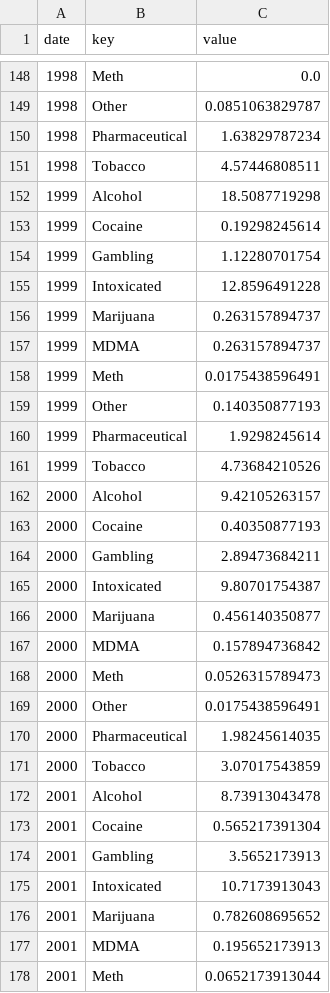
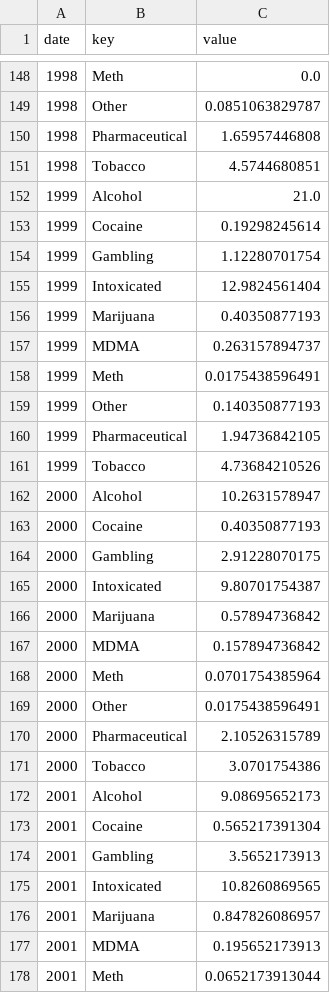
Before and after one commit to rhiever/drug-alcohol-mentions, a CSV file: category-counts-per-movie.csv (was drug-alcohol-category-mentions.csv), drawn as a sheet; only a part is shown, gaps mark what is left out; the diff covers the shown part only.

```diff
--- a/drug-alcohol-category-mentions.csv
+++ b/category-counts-per-movie.csv
@@ -149,9 +149,9 @@ date,key,value
 1998,Other,0.0851063829787
-1998,Pharmaceutical,1.63829787234
-1998,Tobacco,4.57446808511
-1999,Alcohol,18.5087719298
+1998,Pharmaceutical,1.65957446808
+1998,Tobacco,4.5744680851
+1999,Alcohol,21.0
 1999,Cocaine,0.19298245614
 1999,Gambling,1.12280701754
-1999,Intoxicated,12.8596491228
-1999,Marijuana,0.263157894737
+1999,Intoxicated,12.9824561404
+1999,Marijuana,0.40350877193
 1999,MDMA,0.263157894737
@@ -159,19 +159,19 @@ date,key,value
 1999,Other,0.140350877193
-1999,Pharmaceutical,1.9298245614
+1999,Pharmaceutical,1.94736842105
 1999,Tobacco,4.73684210526
-2000,Alcohol,9.42105263157
+2000,Alcohol,10.2631578947
 2000,Cocaine,0.40350877193
-2000,Gambling,2.89473684211
+2000,Gambling,2.91228070175
 2000,Intoxicated,9.80701754387
-2000,Marijuana,0.456140350877
+2000,Marijuana,0.57894736842
 2000,MDMA,0.157894736842
-2000,Meth,0.0526315789473
+2000,Meth,0.0701754385964
 2000,Other,0.0175438596491
-2000,Pharmaceutical,1.98245614035
-2000,Tobacco,3.07017543859
-2001,Alcohol,8.73913043478
+2000,Pharmaceutical,2.10526315789
+2000,Tobacco,3.0701754386
+2001,Alcohol,9.08695652173
 2001,Cocaine,0.565217391304
 2001,Gambling,3.5652173913
-2001,Intoxicated,10.7173913043
-2001,Marijuana,0.782608695652
+2001,Intoxicated,10.8260869565
+2001,Marijuana,0.847826086957
 2001,MDMA,0.195652173913
```
Also changed, not shown: 2 added rows, 2 removed rows and 109 edited cells elsewhere in this file, 4 other files.
